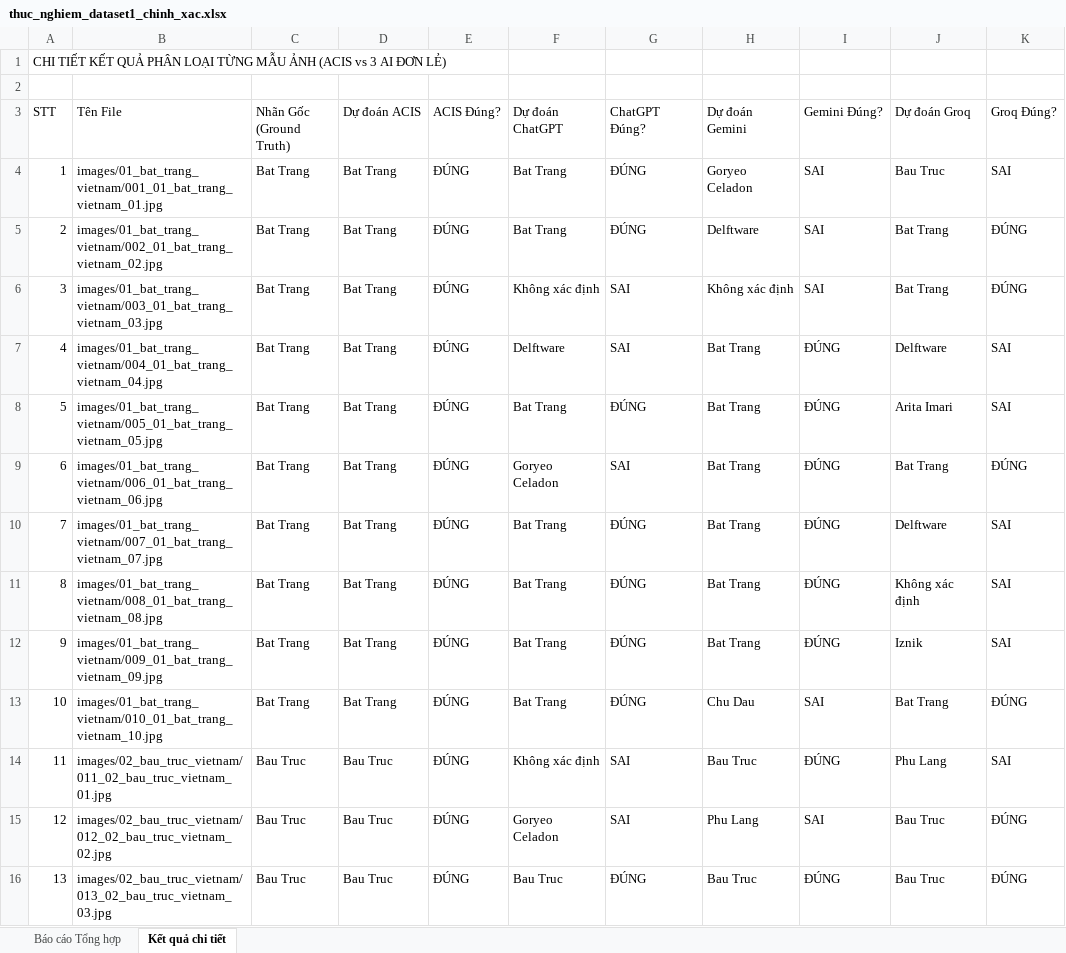
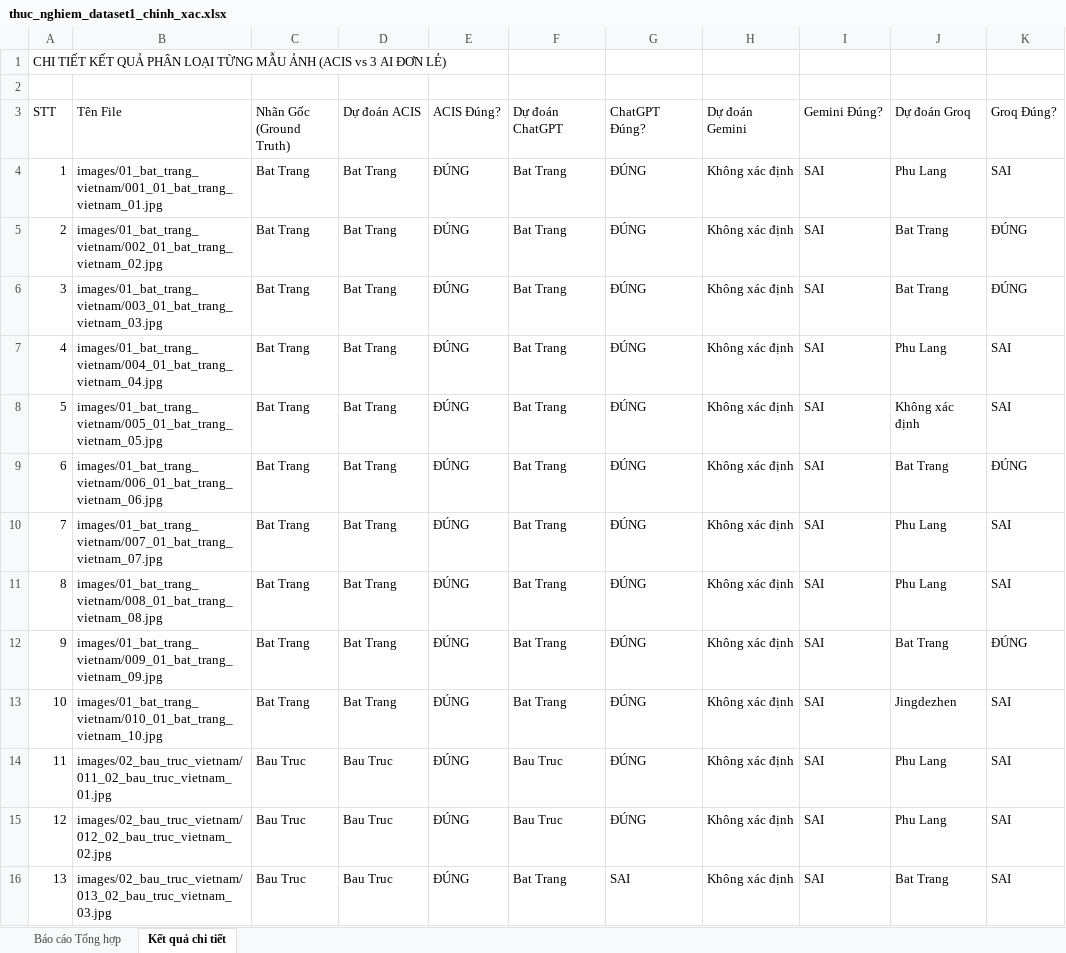
Before and after one commit to tuaanns/Gom, an Excel workbook: gom-ai/experiment_results/thuc_nghiem_dataset1_chinh_xac.xlsx, sheet Kết quả chi tiết, drawn as a sheet; only a part is shown; values as stored, in another font and other column widths than the file's, no cell formats; the diff covers the shown part only; the diff names each change by its address in the sheet, - before the commit and + after, or states it on an @@ line.

Commit message:
Final live benchmark results for Dataset 1 - ACIS 92 percent accuracy

```diff
--- a/gom-ai/experiment_results/thuc_nghiem_dataset1_chinh_xac.xlsx (sheet Kết quả chi tiết)
+++ b/gom-ai/experiment_results/thuc_nghiem_dataset1_chinh_xac.xlsx (sheet Kết quả chi tiết)
-H4 (Dự đoán Gemini): Goryeo Celadon
+H4 (Dự đoán Gemini): Không xác định
-J4 (Dự đoán Groq): Bau Truc
+J4 (Dự đoán Groq): Phu Lang
-H5 (Dự đoán Gemini): Delftware
+H5 (Dự đoán Gemini): Không xác định
-F6 (Dự đoán ChatGPT): Không xác định
+F6 (Dự đoán ChatGPT): Bat Trang
-G6:G7 (ChatGPT Đúng?): SAI
+G6:G7 (ChatGPT Đúng?): ĐÚNG
-F7 (Dự đoán ChatGPT): Delftware
+F7 (Dự đoán ChatGPT): Bat Trang
-H7:H12 (Dự đoán Gemini): Bat Trang
+H7:H12 (Dự đoán Gemini): Không xác định
-I7:I12 (Gemini Đúng?): ĐÚNG
+I7:I12 (Gemini Đúng?): SAI
-J7 (Dự đoán Groq): Delftware
+J7 (Dự đoán Groq): Phu Lang
-J8 (Dự đoán Groq): Arita Imari
+J8 (Dự đoán Groq): Không xác định
-F9 (Dự đoán ChatGPT): Goryeo Celadon
+F9 (Dự đoán ChatGPT): Bat Trang
-G9 (ChatGPT Đúng?): SAI
+G9 (ChatGPT Đúng?): ĐÚNG
-J10 (Dự đoán Groq): Delftware
+J10 (Dự đoán Groq): Phu Lang
-J11 (Dự đoán Groq): Không xác định
+J11 (Dự đoán Groq): Phu Lang
-J12 (Dự đoán Groq): Iznik
+J12 (Dự đoán Groq): Bat Trang
-K12 (Groq Đúng?): SAI
+K12 (Groq Đúng?): ĐÚNG
-H13 (Dự đoán Gemini): Chu Dau
+H13 (Dự đoán Gemini): Không xác định
-J13 (Dự đoán Groq): Bat Trang
+J13 (Dự đoán Groq): Jingdezhen
-K13 (Groq Đúng?): ĐÚNG
+K13 (Groq Đúng?): SAI
-F14 (Dự đoán ChatGPT): Không xác định
+F14 (Dự đoán ChatGPT): Bau Truc
-G14:G15 (ChatGPT Đúng?): SAI
+G14:G15 (ChatGPT Đúng?): ĐÚNG
-H14 (Dự đoán Gemini): Bau Truc
+H14 (Dự đoán Gemini): Không xác định
-I14 (Gemini Đúng?): ĐÚNG
+I14 (Gemini Đúng?): SAI
-F15 (Dự đoán ChatGPT): Goryeo Celadon
+F15 (Dự đoán ChatGPT): Bau Truc
-H15 (Dự đoán Gemini): Phu Lang
+H15 (Dự đoán Gemini): Không xác định
-J15 (Dự đoán Groq): Bau Truc
+J15 (Dự đoán Groq): Phu Lang
-K15:K16 (Groq Đúng?): ĐÚNG
+K15:K16 (Groq Đúng?): SAI
-F16 (Dự đoán ChatGPT): Bau Truc
+F16 (Dự đoán ChatGPT): Bat Trang
-G16 (ChatGPT Đúng?): ĐÚNG
+G16 (ChatGPT Đúng?): SAI
-H16 (Dự đoán Gemini): Bau Truc
+H16 (Dự đoán Gemini): Không xác định
-I16 (Gemini Đúng?): ĐÚNG
+I16 (Gemini Đúng?): SAI
-J16 (Dự đoán Groq): Bau Truc
+J16 (Dự đoán Groq): Bat Trang
```
Also changed, not shown: 365 edited cells elsewhere in this sheet, sheet Báo cáo Tổng hợp, cell formats, 5 other files.
